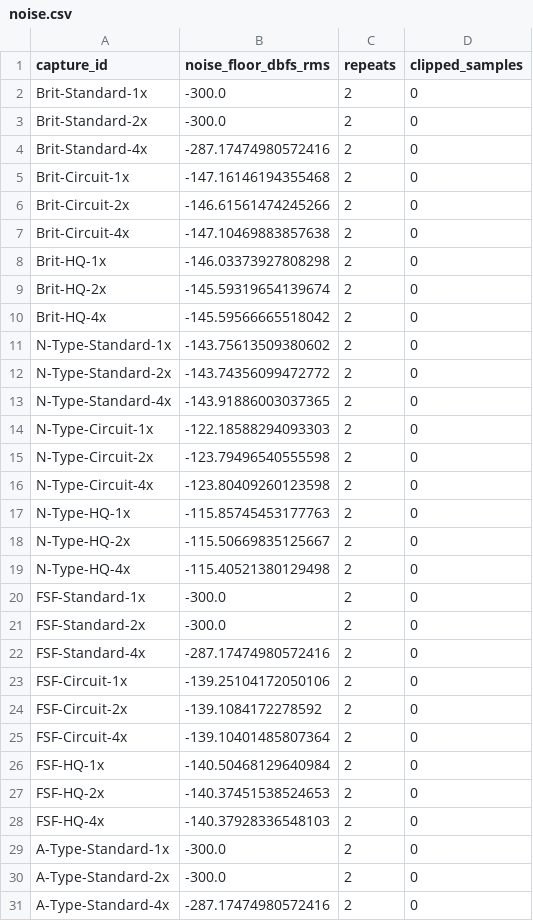
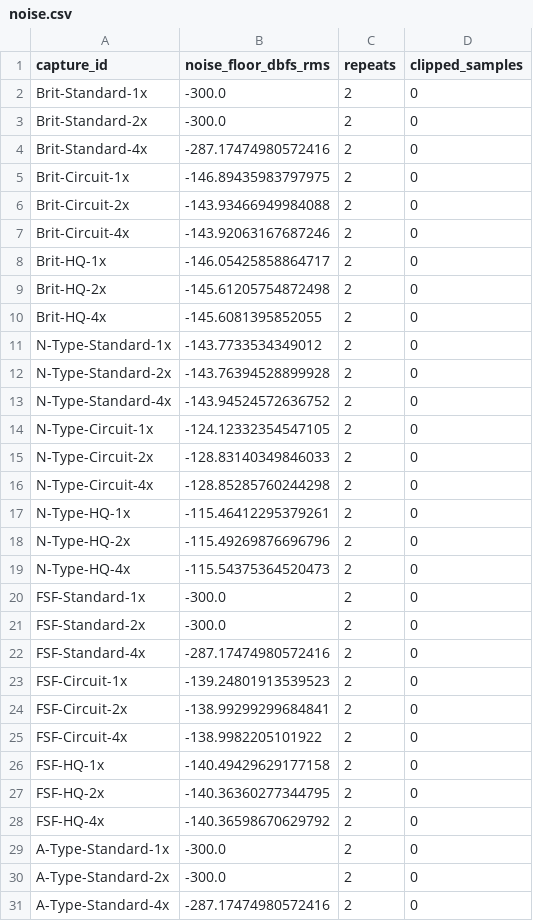
Before and after one commit to MistaMin/OpenPreamp, a CSV file: Docs/Performance-1.0.2/Measurement/noise.csv, drawn as a sheet; only a part is shown; the diff covers the shown part only.

```diff
--- a/Docs/Performance-1.0.2/Measurement/noise.csv
+++ b/Docs/Performance-1.0.2/Measurement/noise.csv
@@ -4,17 +4,17 @@ Brit-Standard-2x,-300.0,2,0
 Brit-Standard-4x,-287.17474980572416,2,0
-Brit-Circuit-1x,-147.16146194355468,2,0
-Brit-Circuit-2x,-146.61561474245266,2,0
-Brit-Circuit-4x,-147.10469883857638,2,0
-Brit-HQ-1x,-146.03373927808298,2,0
-Brit-HQ-2x,-145.59319654139674,2,0
-Brit-HQ-4x,-145.59566665518042,2,0
-N-Type-Standard-1x,-143.75613509380602,2,0
-N-Type-Standard-2x,-143.74356099472772,2,0
-N-Type-Standard-4x,-143.91886003037365,2,0
-N-Type-Circuit-1x,-122.18588294093303,2,0
-N-Type-Circuit-2x,-123.79496540555598,2,0
-N-Type-Circuit-4x,-123.80409260123598,2,0
-N-Type-HQ-1x,-115.85745453177763,2,0
-N-Type-HQ-2x,-115.50669835125667,2,0
-N-Type-HQ-4x,-115.40521380129498,2,0
+Brit-Circuit-1x,-146.89435983797975,2,0
+Brit-Circuit-2x,-143.93466949984088,2,0
+Brit-Circuit-4x,-143.92063167687246,2,0
+Brit-HQ-1x,-146.05425858864717,2,0
+Brit-HQ-2x,-145.61205754872498,2,0
+Brit-HQ-4x,-145.6081395852055,2,0
+N-Type-Standard-1x,-143.7733534349012,2,0
+N-Type-Standard-2x,-143.76394528899928,2,0
+N-Type-Standard-4x,-143.94524572636752,2,0
+N-Type-Circuit-1x,-124.12332354547105,2,0
+N-Type-Circuit-2x,-128.83140349846033,2,0
+N-Type-Circuit-4x,-128.85285760244298,2,0
+N-Type-HQ-1x,-115.46412295379261,2,0
+N-Type-HQ-2x,-115.49269876696796,2,0
+N-Type-HQ-4x,-115.54375364520473,2,0
 FSF-Standard-1x,-300.0,2,0
@@ -22,8 +22,8 @@ FSF-Standard-2x,-300.0,2,0
 FSF-Standard-4x,-287.17474980572416,2,0
-FSF-Circuit-1x,-139.25104172050106,2,0
-FSF-Circuit-2x,-139.1084172278592,2,0
-FSF-Circuit-4x,-139.10401485807364,2,0
-FSF-HQ-1x,-140.50468129640984,2,0
-FSF-HQ-2x,-140.37451538524653,2,0
-FSF-HQ-4x,-140.37928336548103,2,0
+FSF-Circuit-1x,-139.24801913539523,2,0
+FSF-Circuit-2x,-138.99299299684841,2,0
+FSF-Circuit-4x,-138.9982205101922,2,0
+FSF-HQ-1x,-140.49429629177158,2,0
+FSF-HQ-2x,-140.36360277344795,2,0
+FSF-HQ-4x,-140.36598670629792,2,0
 A-Type-Standard-1x,-300.0,2,0
```
Also changed, not shown: 6 edited cells elsewhere in this file, 20 other files.
